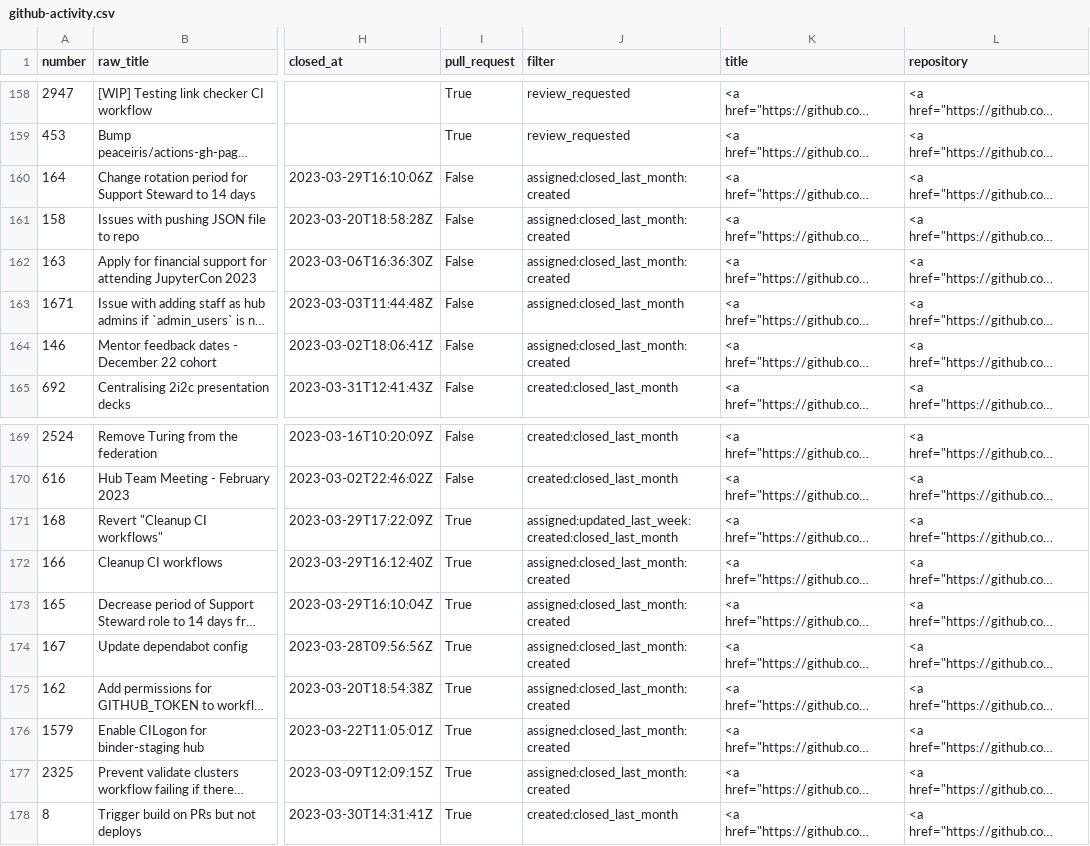
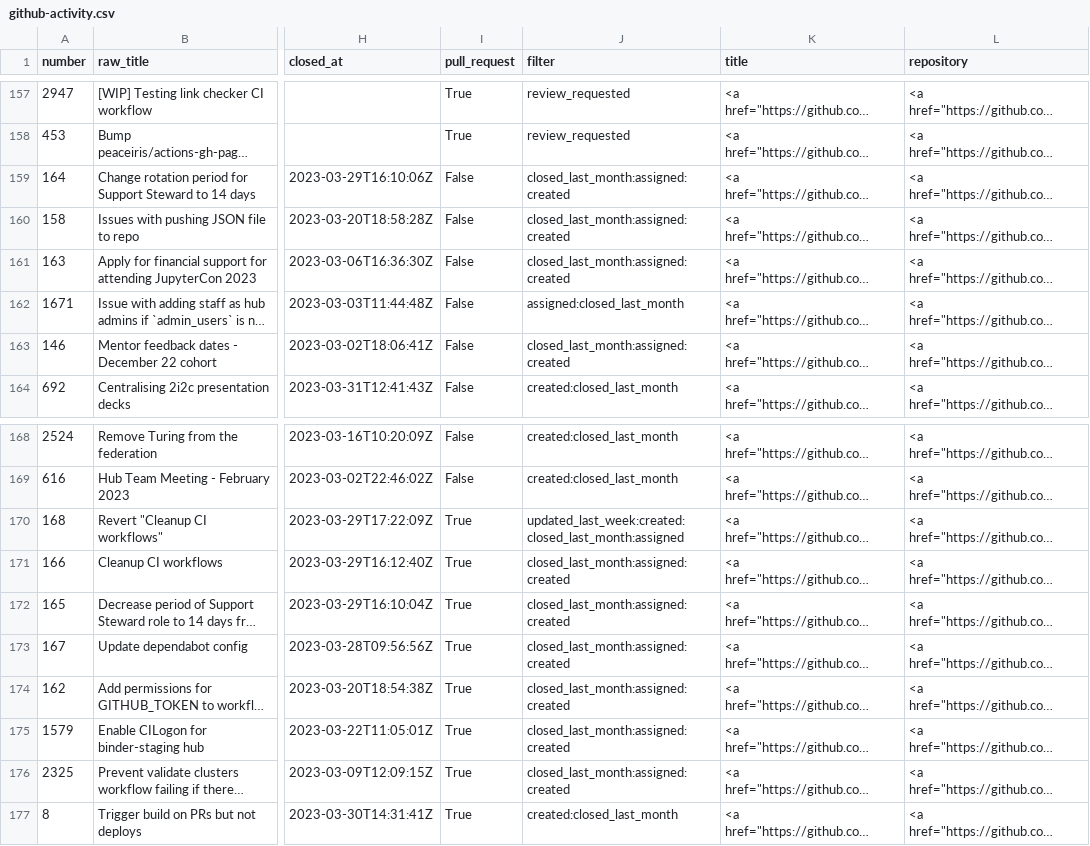
Before and after one commit to sgibson91/github-activity-dashboard, a CSV file: github-activity.csv, drawn as a sheet; only a part is shown, gaps mark what is left out; long unchanged cells end in …; addresses are those after the commit; the diff covers the shown part only; the diff names each change by its address in the sheet, - before the commit and + after, or states it on an @@ line.

```diff
--- a/github-activity.csv
+++ b/github-activity.csv
-J159:J161 (filter): assigned:closed_last_month:created
+J159:J161 (filter): closed_last_month:assigned:created
-J163 (filter): assigned:closed_last_month:created
+J163 (filter): closed_last_month:assigned:created
-J170 (filter): assigned:updated_last_week:created:closed_last_month
+J170 (filter): updated_last_week:created:closed_last_month:assigned
-J171:J176 (filter): assigned:closed_last_month:created
+J171:J176 (filter): closed_last_month:assigned:created
```
Also changed, not shown: 1 added row, 2 removed rows and 12 edited cells elsewhere in this file.
